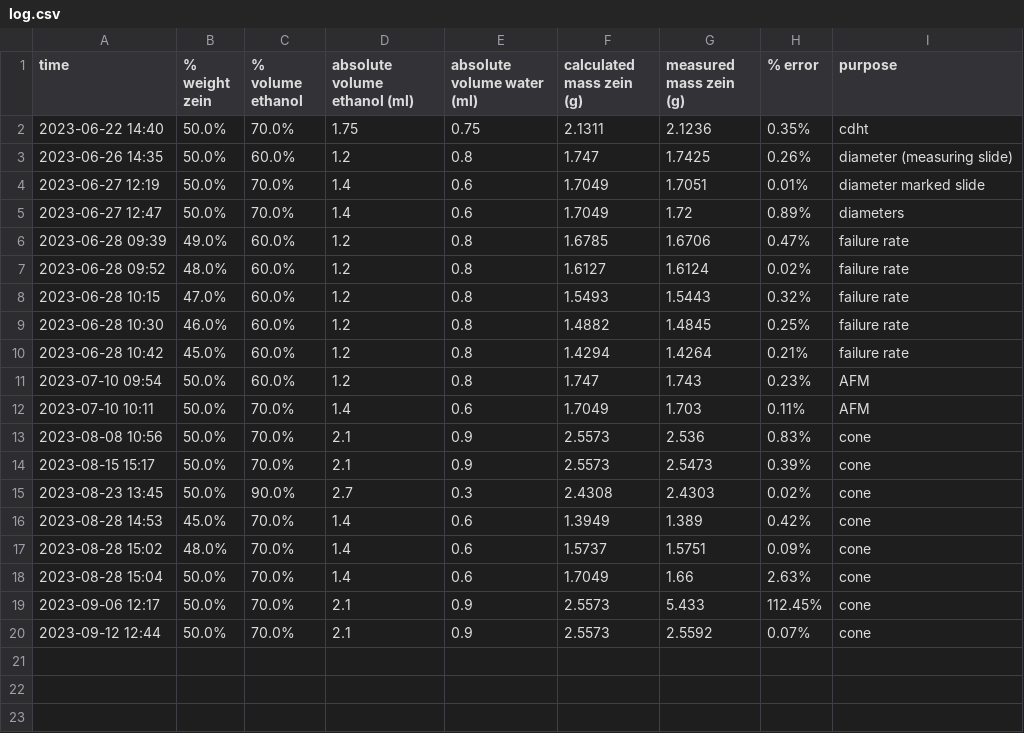
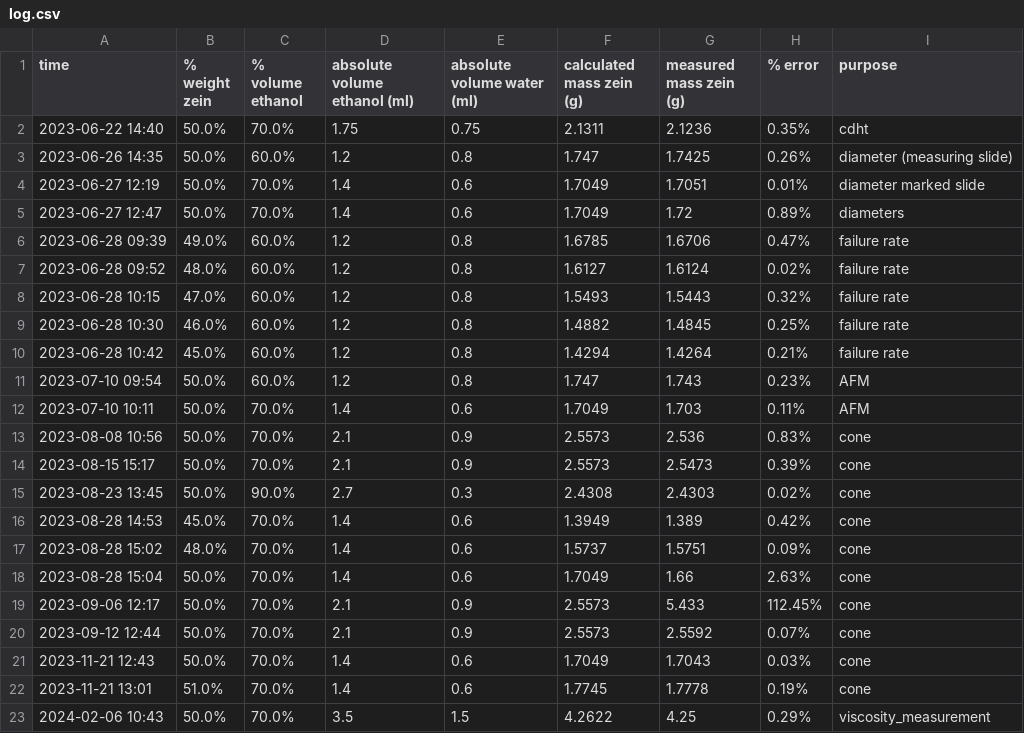
Before and after one commit to gkerr708/Zein-Solution_Calculator, a CSV file: log.csv, drawn as a sheet; the diff names each change by its address in the sheet, - before the commit and + after, or states it on an @@ line.

Commit message:
Default Message

```diff
--- a/log.csv
+++ b/log.csv
+row 21: 2023-11-21 12:43 | 50.0% | 70.0% | 1.4 | 0.6 | 1.7049 | 1.7043 | 0.03% | cone
+row 22: 2023-11-21 13:01 | 51.0% | 70.0% | 1.4 | 0.6 | 1.7745 | 1.7778 | 0.19% | cone
+row 23: 2024-02-06 10:43 | 50.0% | 70.0% | 3.5 | 1.5 | 4.2622 | 4.25 | 0.29% | viscosity_measurement
```
